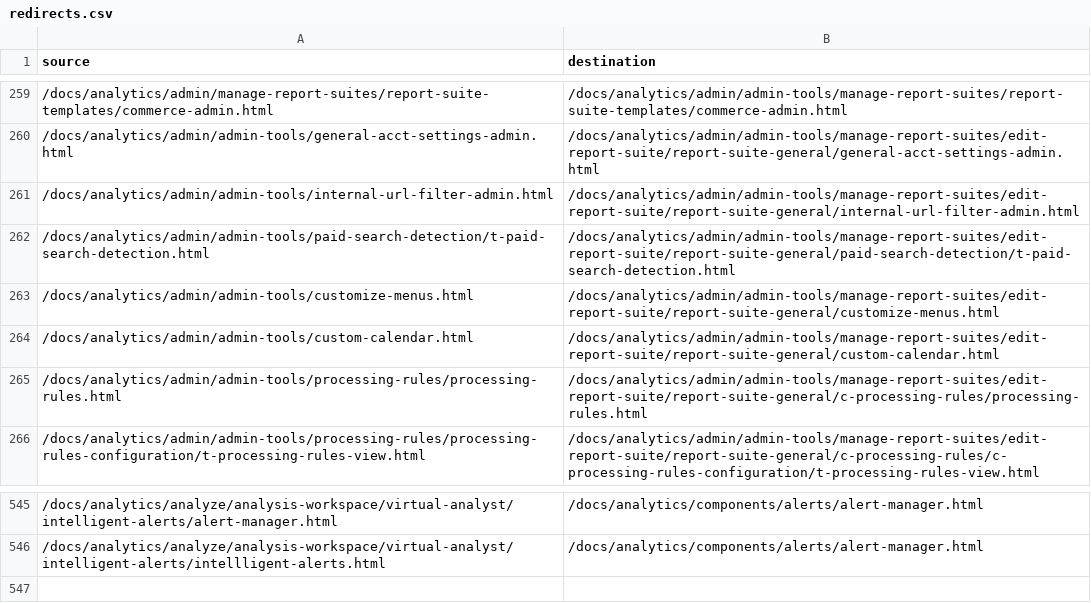
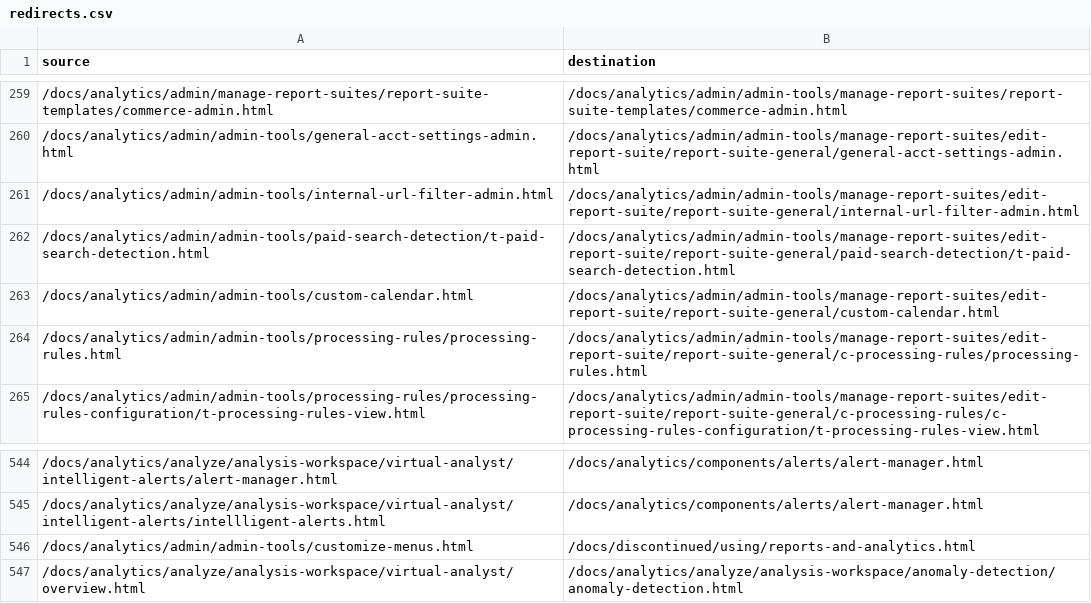
Before and after one commit to AdobeDocs/analytics.zh-Hans, a CSV file: redirects.csv, drawn as a sheet; only a part is shown, gaps mark what is left out.

Commit message:
Sync non localizable files for core commit 7ab431e43ba67735b82d028581c2e72a8e3578a9

```diff
--- a/redirects.csv
+++ b/redirects.csv
@@ -262,3 +262,2 @@ source,destination
 /docs/analytics/admin/admin-tools/paid-search-detection/t-paid-search-detection.html,/docs/analytics/admin/admin-tools/manage-report-suites/edit-report-suite/report-suite-general/paid-search-detection/t-paid-search-detection.html
-/docs/analytics/admin/admin-tools/customize-menus.html,/docs/analytics/admin/admin-tools/manage-report-suites/edit-report-suite/report-suite-general/customize-menus.html
 /docs/analytics/admin/admin-tools/custom-calendar.html,/docs/analytics/admin/admin-tools/manage-report-suites/edit-report-suite/report-suite-general/custom-calendar.html
@@ -546 +545,3 @@ source,destination
 /docs/analytics/analyze/analysis-workspace/virtual-analyst/intelligent-alerts/intellligent-alerts.html,/docs/analytics/components/alerts/alert-manager.html
+/docs/analytics/admin/admin-tools/customize-menus.html,/docs/discontinued/using/reports-and-analytics.html
+/docs/analytics/analyze/analysis-workspace/virtual-analyst/overview.html,/docs/analytics/analyze/analysis-workspace/anomaly-detection/anomaly-detection.html
```
